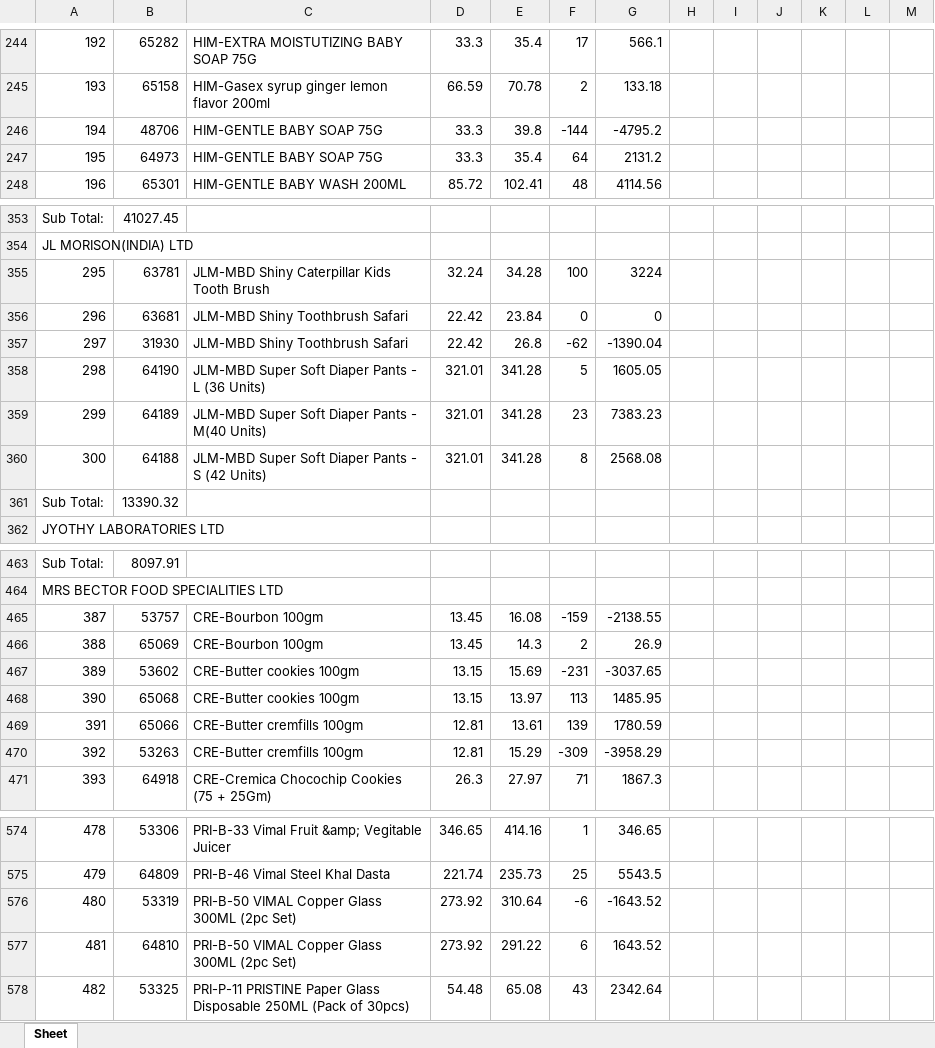
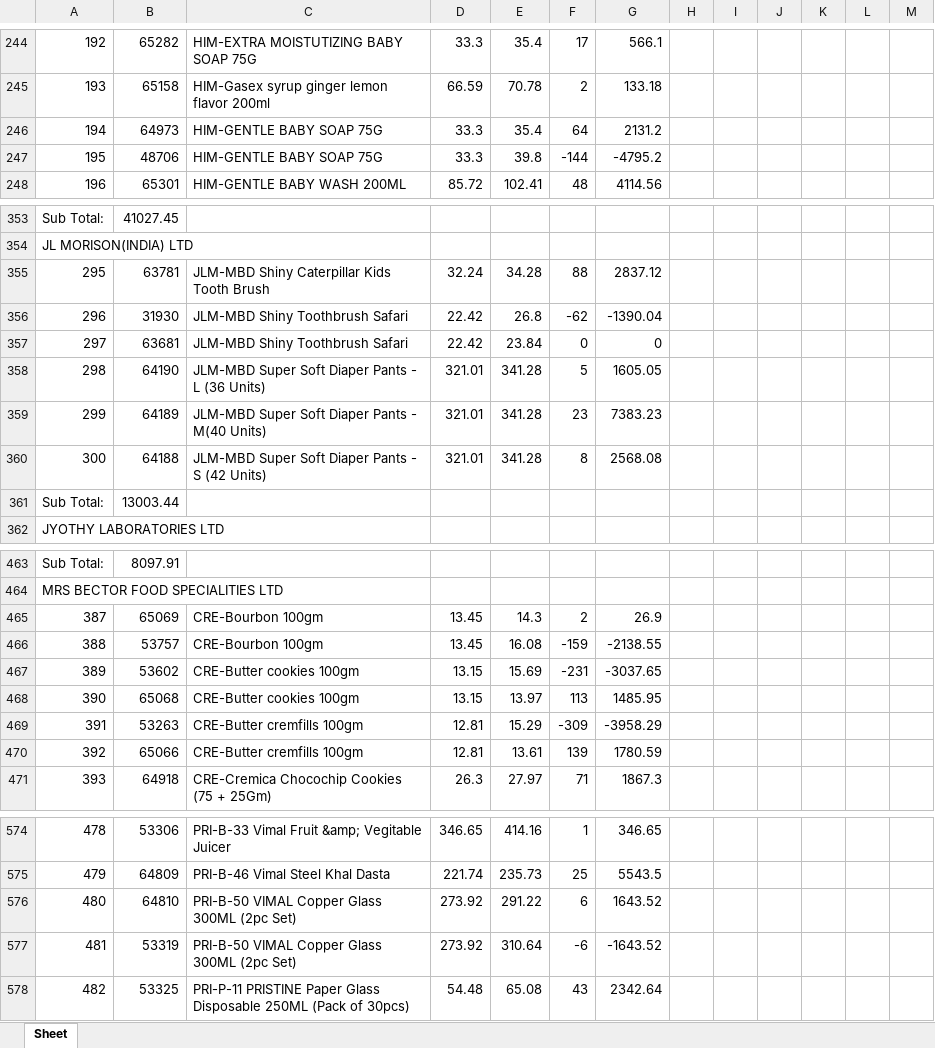
Before and after one commit to PC-Canteen/pc_canteen, an Excel workbook: CryCompanywiseStockReport_1.xlsx, sheet Sheet, drawn as a sheet; only a part is shown, gaps mark what is left out; values as stored, in another font and other column widths than the file's, no borders; removed rows and columns are numbered as before the commit, all else as after; the diff covers the shown part only; the diff names each change by its address in the sheet, - before the commit and + after, or states it on an @@ line.

```diff
--- a/CryCompanywiseStockReport_1.xlsx (sheet Sheet)
+++ b/CryCompanywiseStockReport_1.xlsx (sheet Sheet)
-row 246: 194 | 48706 | HIM-GENTLE BABY SOAP 75G | 33.3 | 39.8 | -144 | -4795.2
-A246: 195
+A246: 194
+row 247: 195 | 48706 | HIM-GENTLE BABY SOAP 75G | 33.3 | 39.8 | -144 | -4795.2
-F355: 100
+F355: 88
-G355: 3224
+G355: 2837.12
-row 356: 296 | 63681 | JLM-MBD Shiny Toothbrush Safari | 22.42 | 23.84 | 0 | 0
-A356: 297
+A356: 296
+row 357: 297 | 63681 | JLM-MBD Shiny Toothbrush Safari | 22.42 | 23.84 | 0 | 0
-B361: 13390.32
+B361: 13003.44
-row 465: 387 | 53757 | CRE-Bourbon 100gm | 13.45 | 16.08 | -159 | -2138.55
-A465: 388
+A465: 387
+row 466: 388 | 53757 | CRE-Bourbon 100gm | 13.45 | 16.08 | -159 | -2138.55
-row 469: 391 | 65066 | CRE-Butter cremfills 100gm | 12.81 | 13.61 | 139 | 1780.59
-A469: 392
+A469: 391
+row 470: 392 | 65066 | CRE-Butter cremfills 100gm | 12.81 | 13.61 | 139 | 1780.59
-row 576: 480 | 53319 | PRI-B-50 VIMAL Copper Glass 300ML (2pc Set) | 273.92 | 310.64 | -6 | -1643.52
-A576: 481
+A576: 480
+row 577: 481 | 53319 | PRI-B-50 VIMAL Copper Glass 300ML (2pc Set) | 273.92 | 310.64 | -6 | -1643.52
```
Also changed, not shown: 11 added rows, 11 removed rows and 89 edited cells elsewhere in this sheet.
